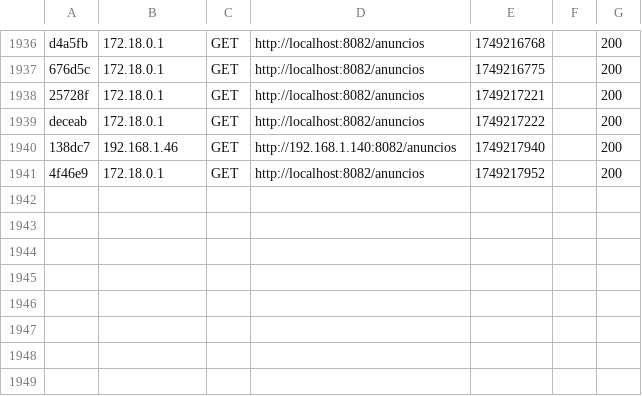
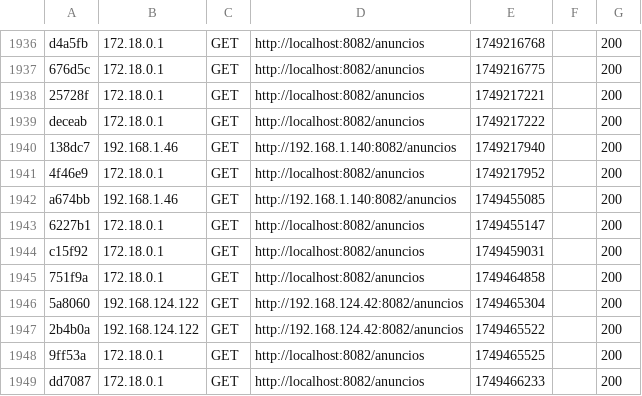
Before and after one commit to PrudenK/API_anuncios, a CSV file: var/cache/dev/profiler/index.csv, drawn as a sheet; only a part is shown, gaps mark what is left out; the diff names each change by its address in the sheet, - before the commit and + after, or states it on an @@ line.

```diff
--- a/var/cache/dev/profiler/index.csv
+++ b/var/cache/dev/profiler/index.csv
+row 1942: a674bb | 192.168.1.46 | GET | http://192.168.1.140:8082/anuncios | 1749455085 |  | 200
+row 1943: 6227b1 | 172.18.0.1 | GET | http://localhost:8082/anuncios | 1749455147 |  | 200
+row 1944: c15f92 | 172.18.0.1 | GET | http://localhost:8082/anuncios | 1749459031 |  | 200
+row 1945: 751f9a | 172.18.0.1 | GET | http://localhost:8082/anuncios | 1749464858 |  | 200
+row 1946: 5a8060 | 192.168.124.122 | GET | http://192.168.124.42:8082/anuncios | 1749465304 |  | 200
+row 1947: 2b4b0a | 192.168.124.122 | GET | http://192.168.124.42:8082/anuncios | 1749465522 |  | 200
+row 1948: 9ff53a | 172.18.0.1 | GET | http://localhost:8082/anuncios | 1749465525 |  | 200
+row 1949: dd7087 | 172.18.0.1 | GET | http://localhost:8082/anuncios | 1749466233 |  | 200
```
Also changed, not shown: 25 other files.
